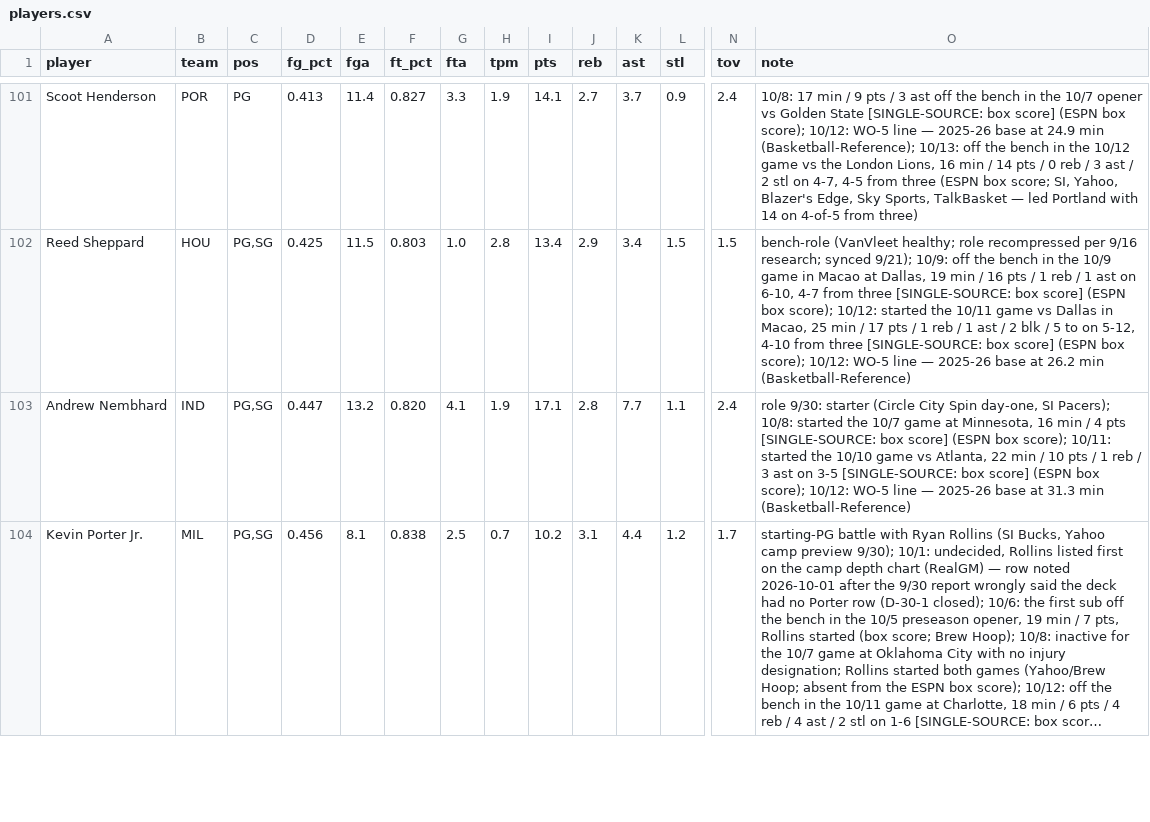
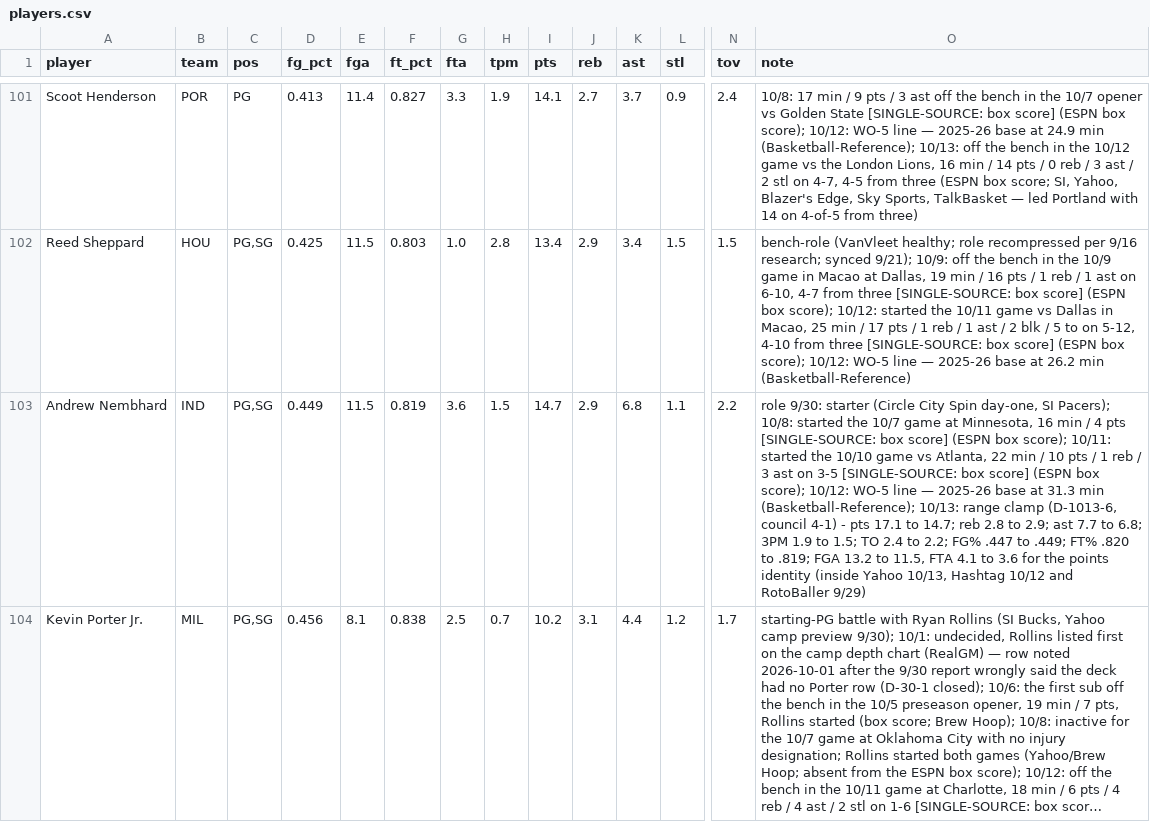
Before and after one commit to nic095layson/yahoo-fantasy-basketball, a CSV file: data/players.csv, drawn as a sheet; only a part is shown, gaps mark what is left out; long unchanged cells end in …; the diff covers the shown part only; the diff names each change by its address in the sheet, - before the commit and + after, or states it on an @@ line.

```diff
--- a/data/players.csv
+++ b/data/players.csv
-D103 (fg_pct): 0.447
+D103 (fg_pct): 0.449
-E103 (fga): 13.2
+E103 (fga): 11.5
-F103 (ft_pct): 0.820
+F103 (ft_pct): 0.819
-G103 (fta): 4.1
+G103 (fta): 3.6
-H103 (tpm): 1.9
+H103 (tpm): 1.5
-I103 (pts): 17.1
+I103 (pts): 14.7
-J103 (reb): 2.8
+J103 (reb): 2.9
-K103 (ast): 7.7
+K103 (ast): 6.8
-N103 (tov): 2.4
+N103 (tov): 2.2
-O103 (note): …31.3 min (Basketball-Reference)
+O103 (note): …31.3 min (Basketball-Reference); 10/13: range clamp (D-1013-6, council 4-1) - pts 17.1 to 14.7; reb 2.8 to 2.9; ast 7.7 to 6.8; 3PM 1.9 to 1.5; TO 2.4 to 2.2; FG% .447 to .449; FT% .820 to .819; FGA 13.2 to 11.5, FTA 4.1 to 3.6 for the points identity (inside Yahoo 10/13, Hashtag 10/12 and RotoBaller 9/29)
```
Also changed, not shown: 159 edited cells elsewhere in this file, data/kit-snapshot.csv, 4 other files.
